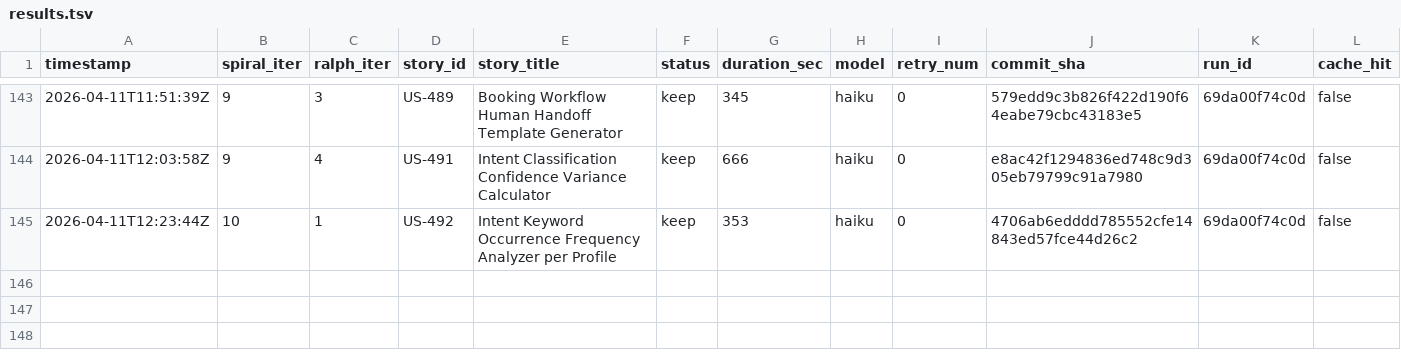
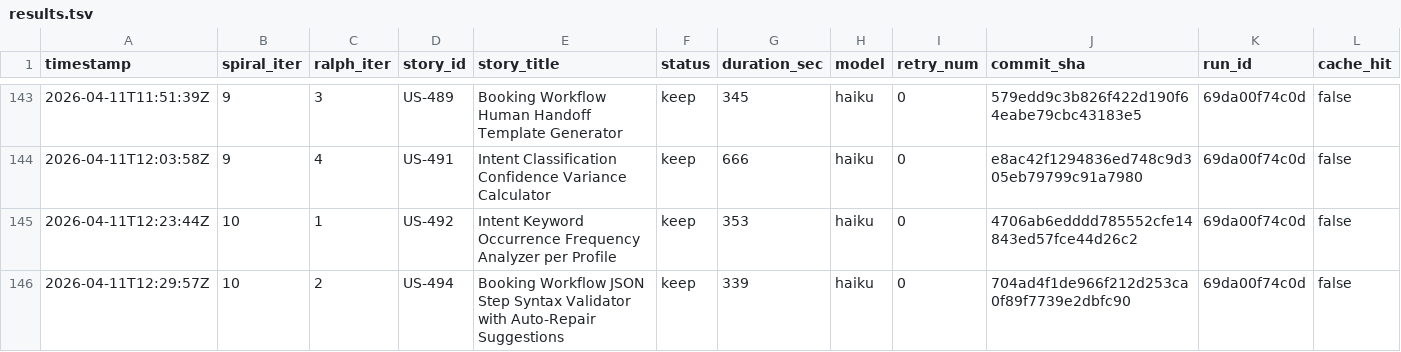
Before and after one commit to wenjyue84/rainbow-ai, a TSV file: results.tsv, drawn as a sheet; only a part is shown, gaps mark what is left out; rows hold the shown columns only; the diff names each change by its address in the sheet, - before the commit and + after, or states it on an @@ line.

Commit message:
feat(spiral): complete 2 stories (iter 10)

```diff
--- a/results.tsv
+++ b/results.tsv
+row 146: 2026-04-11T12:29:57Z | 10 | 2 | US-494 | Booking Workflow JSON Step Syntax Validator with Auto-Repair Suggestions | keep | 339 | haiku | 0 | 704ad4f1de966f212d253ca0f89f7739e2dbfc90 | 69da00f74c0d | false
```
Also changed, not shown: 5 other files.
